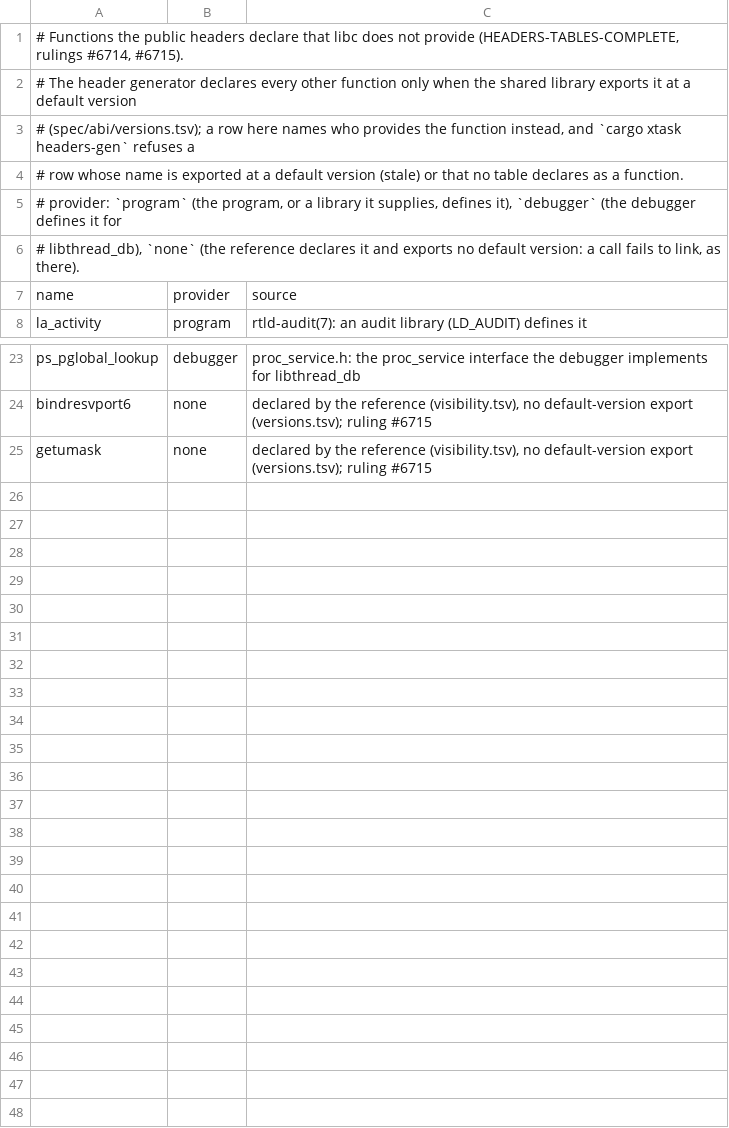
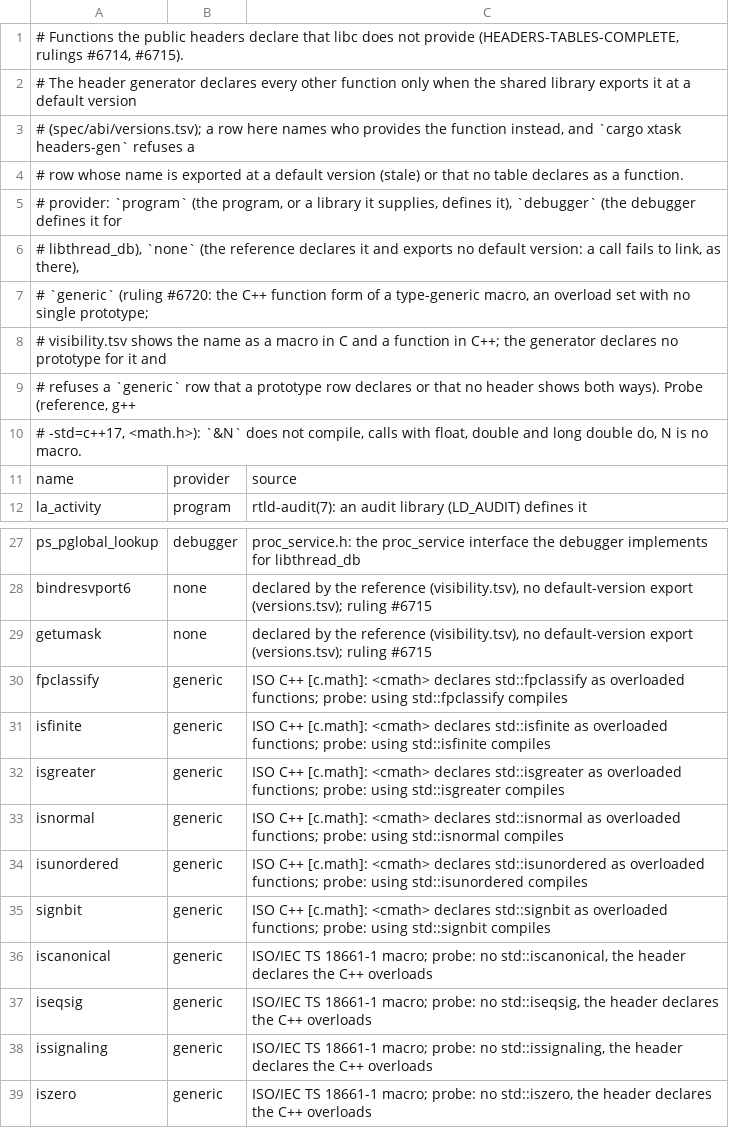
Before and after one commit to duskglow/libniji, a TSV file: headers/providers.tsv, drawn as a sheet; only a part is shown, gaps mark what is left out.

```diff
--- a/headers/providers.tsv
+++ b/headers/providers.tsv
@@ -5,3 +5,7 @@
 # provider: `program` (the program, or a library it supplies, defines it), `debugger` (the debugger defines it for
-# libthread_db), `none` (the reference declares it and exports no default version: a call fails to link, as there).
+# libthread_db), `none` (the reference declares it and exports no default version: a call fails to link, as there),
+# `generic` (ruling #6720: the C++ function form of a type-generic macro, an overload set with no single prototype;
+# visibility.tsv shows the name as a macro in C and a function in C++; the generator declares no prototype for it and
+# refuses a `generic` row that a prototype row declares or that no header shows both ways). Probe (reference, g++
+# -std=c++17, <math.h>): `&N` does not compile, calls with float, double and long double do, N is no macro.
 name	provider	source
@@ -25 +29,11 @@ bindresvport6	none	declared by the reference (visibility.tsv), no default-versio
 getumask	none	declared by the reference (visibility.tsv), no default-version export (versions.tsv); ruling #6715
+fpclassify	generic	ISO C++ [c.math]: <cmath> declares std::fpclassify as overloaded functions; probe: using std::fpclassify compiles
+isfinite	generic	ISO C++ [c.math]: <cmath> declares std::isfinite as overloaded functions; probe: using std::isfinite compiles
+isgreater	generic	ISO C++ [c.math]: <cmath> declares std::isgreater as overloaded functions; probe: using std::isgreater compiles
+isnormal	generic	ISO C++ [c.math]: <cmath> declares std::isnormal as overloaded functions; probe: using std::isnormal compiles
+isunordered	generic	ISO C++ [c.math]: <cmath> declares std::isunordered as overloaded functions; probe: using std::isunordered compiles
+signbit	generic	ISO C++ [c.math]: <cmath> declares std::signbit as overloaded functions; probe: using std::signbit compiles
+iscanonical	generic	ISO/IEC TS 18661-1 macro; probe: no std::iscanonical, the header declares the C++ overloads
+iseqsig	generic	ISO/IEC TS 18661-1 macro; probe: no std::iseqsig, the header declares the C++ overloads
+issignaling	generic	ISO/IEC TS 18661-1 macro; probe: no std::issignaling, the header declares the C++ overloads
+iszero	generic	ISO/IEC TS 18661-1 macro; probe: no std::iszero, the header declares the C++ overloads
```
Also changed, not shown: headers/rows-exceptions.tsv, spec/abi/prototypes.tsv, 3 other files.
